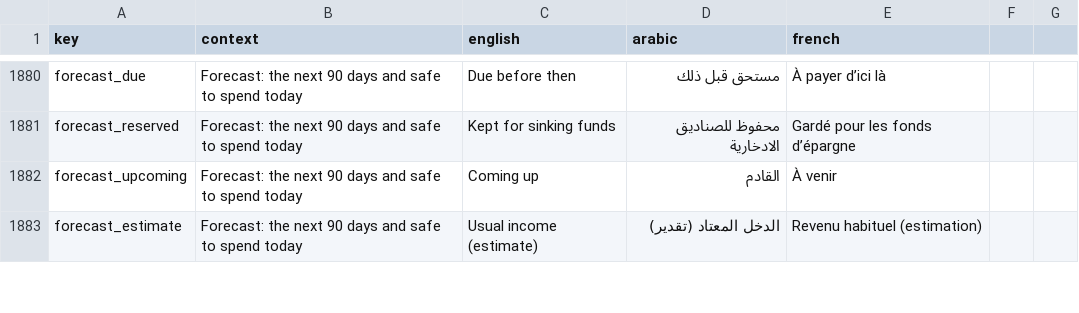
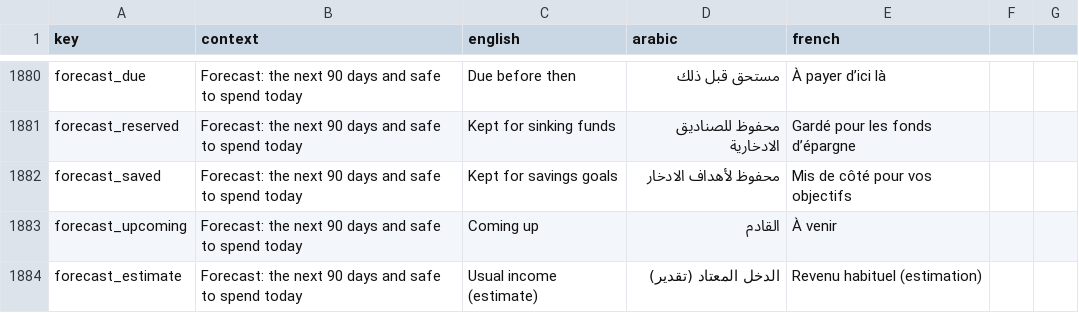
Before and after one commit to samerc/BudgetSeal, a CSV file: docs/i18n_strings.csv, drawn as a sheet; only a part is shown, gaps mark what is left out; the diff names each change by its address in the sheet, - before the commit and + after, or states it on an @@ line.

```diff
--- a/docs/i18n_strings.csv
+++ b/docs/i18n_strings.csv
+row 1882: forecast_saved | Forecast: the next 90 days and safe to spend today | Kept for savings goals | محفوظ لأهداف الادخار | Mis de côté pour vos objectifs
```
Also changed, not shown: 19 other files.
